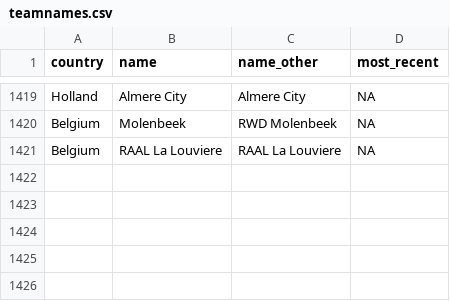
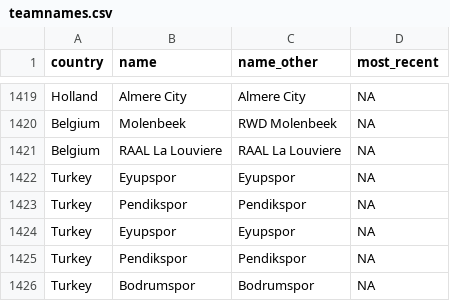
Before and after one commit to jalapic/engsoccerdata, a CSV file: data-raw/teamnames.csv, drawn as a sheet; only a part is shown, gaps mark what is left out; the diff names each change by its address in the sheet, - before the commit and + after, or states it on an @@ line.

Commit message:
update turkey

```diff
--- a/data-raw/teamnames.csv
+++ b/data-raw/teamnames.csv
+row 1422: Turkey | Eyupspor | Eyupspor | NA
+row 1423: Turkey | Pendikspor | Pendikspor | NA
+row 1424: Turkey | Eyupspor | Eyupspor | NA
+row 1425: Turkey | Pendikspor | Pendikspor | NA
+row 1426: Turkey | Bodrumspor | Bodrumspor | NA
```
Also changed, not shown: 10 other files.
